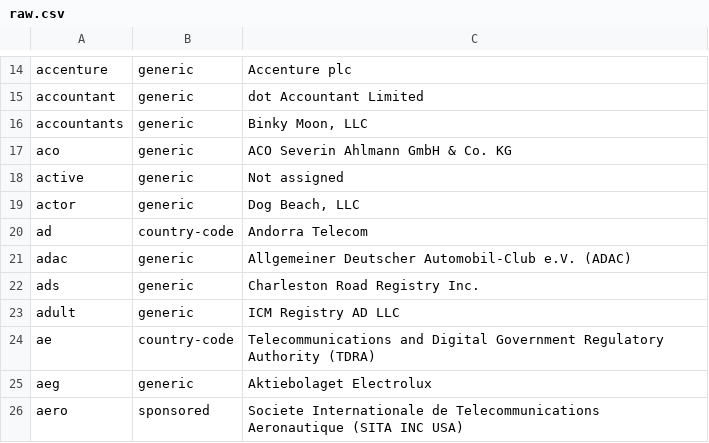
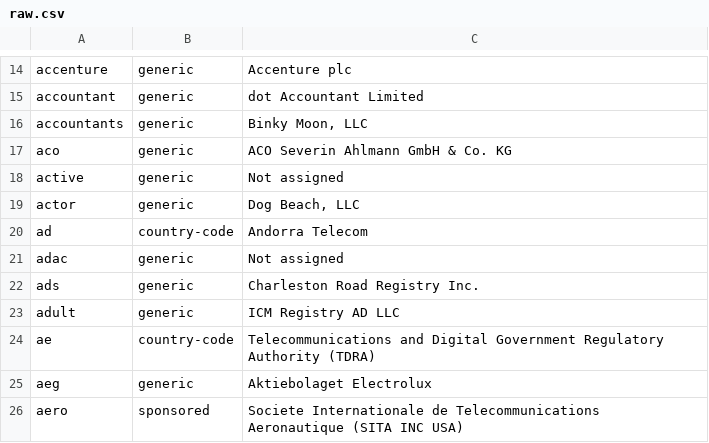
Before and after one commit to gh0stwizard/iana-tld-extractor, a CSV file: raw.csv, drawn as a sheet; only a part is shown, gaps mark what is left out.

```diff
--- a/raw.csv
+++ b/raw.csv
@@ -20,3 +20,3 @@
 "ad","country-code","Andorra Telecom"
-"adac","generic","Allgemeiner Deutscher Automobil-Club e.V. (ADAC)"
+"adac","generic","Not assigned"
 "ads","generic","Charleston Road Registry Inc."
```
Also changed, not shown: tld.csv.
